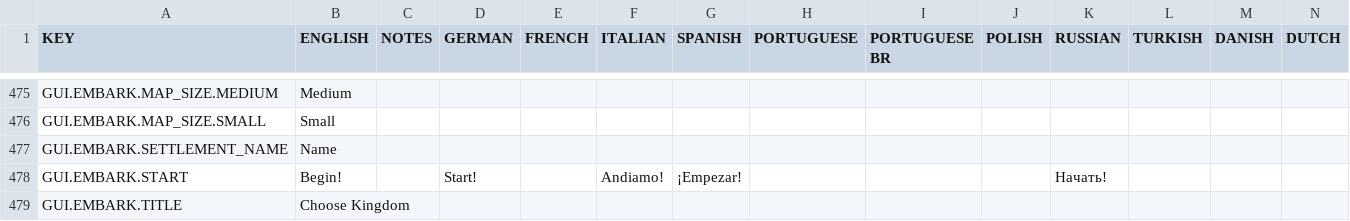
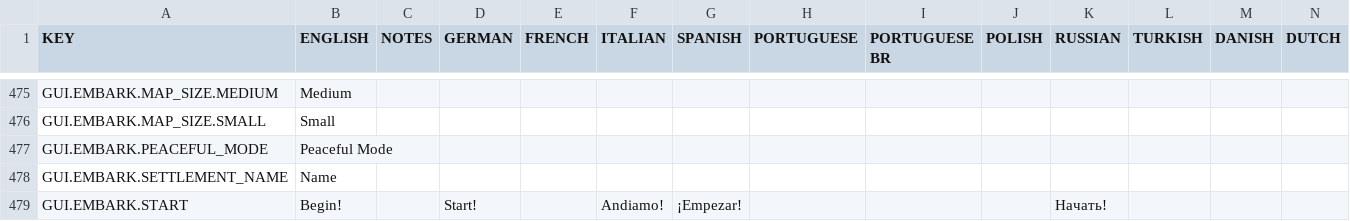
Before and after one commit to rossturner/mountaincore, a CSV file: core/assets/translations/collated.csv, drawn as a sheet; only a part is shown, gaps mark what is left out; the shorter side is filled out with more unchanged rows; rows hold the shown columns only; the diff names each change by its address in the sheet, - before the commit and + after, or states it on an @@ line.

Commit message:
Most of peaceful mode in place, just load game now

```diff
--- a/core/assets/translations/collated.csv
+++ b/core/assets/translations/collated.csv
+row 477: GUI.EMBARK.PEACEFUL_MODE | Peaceful Mode
```
Also changed, not shown: core/mods/base/translations/translations.csv, 16 other files.
